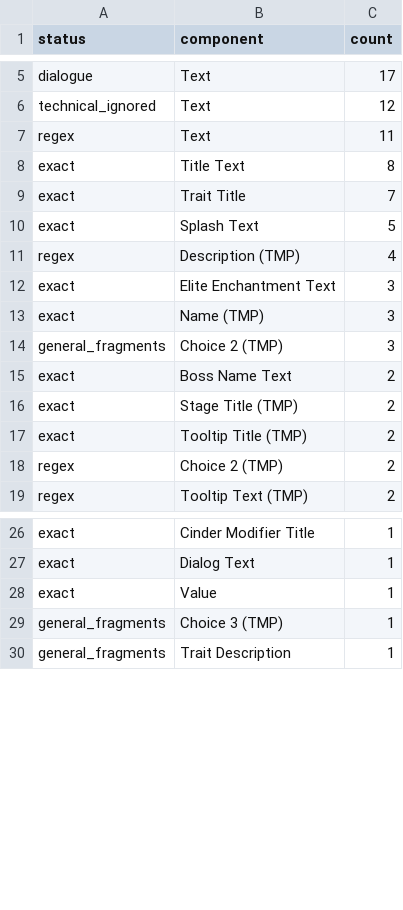
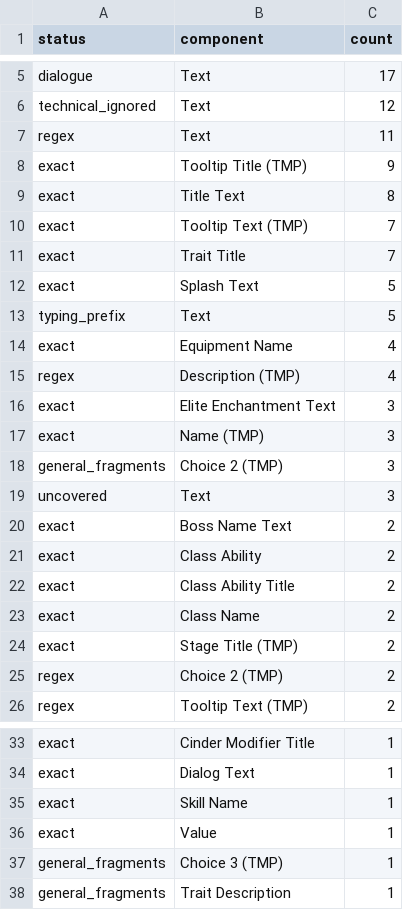
Before and after one commit to mugenexus/TinyRogues-zh-CN, a CSV file: runtime_coverage_summary.csv, drawn as a sheet; only a part is shown, gaps mark what is left out; removed rows and columns are numbered as before the commit, all else as after; the diff names each change by its address in the sheet, - before the commit and + after, or states it on an @@ line.

```diff
--- a/runtime_coverage_summary.csv
+++ b/runtime_coverage_summary.csv
+row 8: exact | Tooltip Title (TMP) | 9
+row 10: exact | Tooltip Text (TMP) | 7
+row 13: typing_prefix | Text | 5
+row 14: exact | Equipment Name | 4
+row 19: uncovered | Text | 3
+row 21: exact | Class Ability | 2
+row 22: exact | Class Ability Title | 2
+row 23: exact | Class Name | 2
-row 17: exact | Tooltip Title (TMP) | 2
+row 35: exact | Skill Name | 1
```
Also changed, not shown: runtime_coverage_audit.csv, runtime_residual_english_audit.csv, 1 other file.
